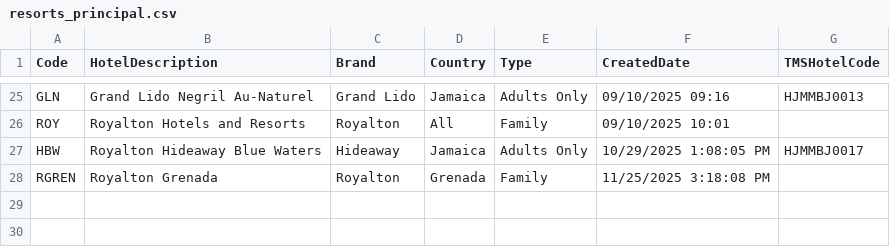
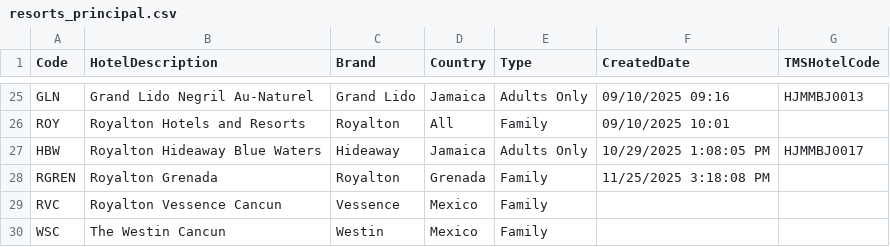
Before and after one commit to auracortesr-beep/mediagallery, a CSV file: src/data/source/resorts_principal.csv, drawn as a sheet; only a part is shown, gaps mark what is left out; the diff names each change by its address in the sheet, - before the commit and + after, or states it on an @@ line.

```diff
--- a/src/data/source/resorts_principal.csv
+++ b/src/data/source/resorts_principal.csv
+row 29: RVC | Royalton Vessence Cancun | Vessence | Mexico | Family
+row 30: WSC | The Westin Cancun | Westin | Mexico | Family
```
Also changed, not shown: src/data/source/room_inventory_2026.csv, 3 other files.
